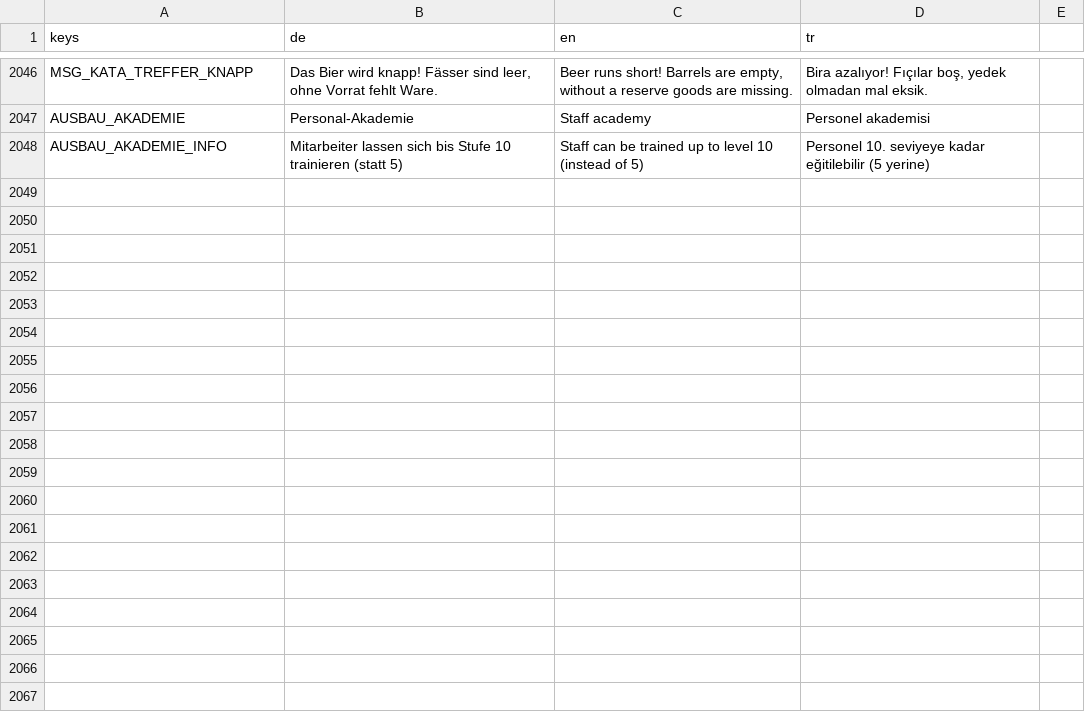
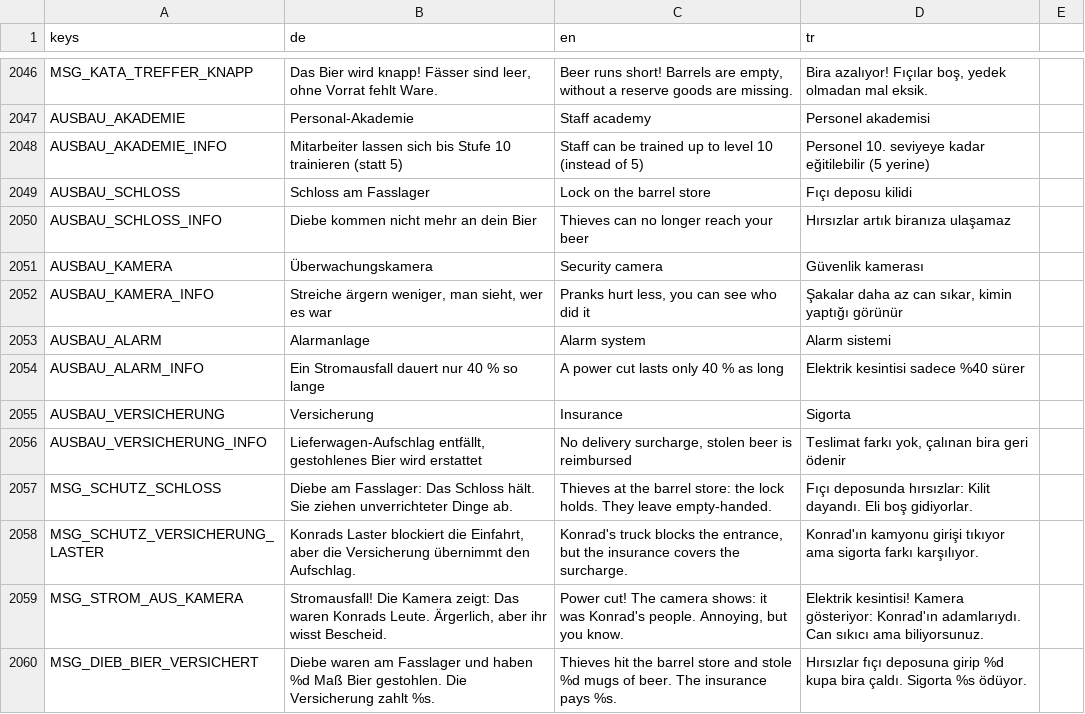
Before and after one commit to sysexperts/oktoberfest, a CSV file: locale/texte.csv, drawn as a sheet; only a part is shown, gaps mark what is left out; the diff names each change by its address in the sheet, - before the commit and + after, or states it on an @@ line.

```diff
--- a/locale/texte.csv
+++ b/locale/texte.csv
+row 2049: AUSBAU_SCHLOSS | Schloss am Fasslager | Lock on the barrel store | Fıçı deposu kilidi
+row 2050: AUSBAU_SCHLOSS_INFO | Diebe kommen nicht mehr an dein Bier | Thieves can no longer reach your beer | Hırsızlar artık biranıza ulaşamaz
+row 2051: AUSBAU_KAMERA | Überwachungskamera | Security camera | Güvenlik kamerası
+row 2052: AUSBAU_KAMERA_INFO | Streiche ärgern weniger, man sieht, wer es war | Pranks hurt less, you can see who did it | Şakalar daha az can sıkar, kimin yaptığı görünür
+row 2053: AUSBAU_ALARM | Alarmanlage | Alarm system | Alarm sistemi
+row 2054: AUSBAU_ALARM_INFO | Ein Stromausfall dauert nur 40 % so lange | A power cut lasts only 40 % as long | Elektrik kesintisi sadece %40 sürer
+row 2055: AUSBAU_VERSICHERUNG | Versicherung | Insurance | Sigorta
+row 2056: AUSBAU_VERSICHERUNG_INFO | Lieferwagen-Aufschlag entfällt, gestohlenes Bier wird erstattet | No delivery surcharge, stolen beer is reimbursed | Teslimat farkı yok, çalınan bira geri ödenir
+row 2057: MSG_SCHUTZ_SCHLOSS | Diebe am Fasslager: Das Schloss hält. Sie ziehen unverrichteter Dinge ab. | Thieves at the barrel store: the lock holds. They leave empty-handed. | Fıçı deposunda hırsızlar: Kilit dayandı. Eli boş gidiyorlar.
+row 2058: MSG_SCHUTZ_VERSICHERUNG_LASTER | Konrads Laster blockiert die Einfahrt, aber die Versicherung übernimmt den Aufschlag. | Konrad's truck blocks the entrance, but the insurance covers the surcharge. | Konrad'ın kamyonu girişi tıkıyor ama sigorta farkı karşılıyor.
+row 2059: MSG_STROM_AUS_KAMERA | Stromausfall! Die Kamera zeigt: Das waren Konrads Leute. Ärgerlich, aber ihr wisst Bescheid. | Power cut! The camera shows: it was Konrad's people. Annoying, but you know. | Elektrik kesintisi! Kamera gösteriyor: Konrad'ın adamlarıydı. Can sıkıcı ama biliyorsunuz.
+row 2060: MSG_DIEB_BIER_VERSICHERT | Diebe waren am Fasslager und haben %d Maß Bier gestohlen. Die Versicherung zahlt %s. | Thieves hit the barrel store and stole %d mugs of beer. The insurance pays %s. | Hırsızlar fıçı deposuna girip %d kupa bira çaldı. Sigorta %s ödüyor.
```
Also changed, not shown: 12 other files.
